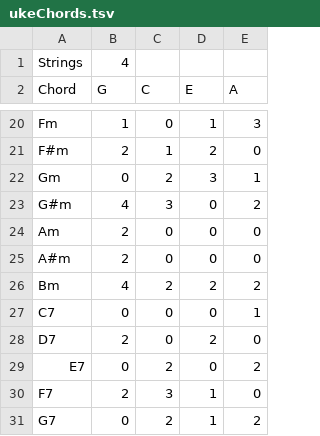
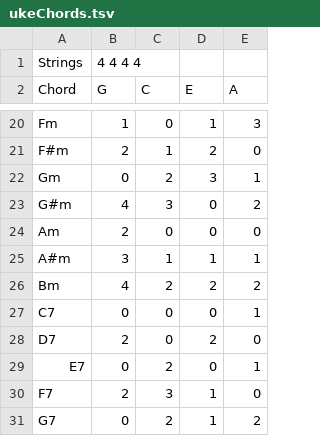
Before and after one commit to Coates-36411/Chords2Tab, a TSV file: ukeChords.tsv, drawn as a sheet; only a part is shown, gaps mark what is left out.

Commit message:
Changed wrong chords
Changed A#m and E7. Also added redundant fours at the start to allow github to make it 'beautiful and searchable'

```diff
--- a/ukeChords.tsv
+++ b/ukeChords.tsv
@@ -1,2 +1,2 @@
-Strings	4
+Strings	4 4 4 4
 Chord	G	C	E	A
@@ -24,3 +24,3 @@ G#m	4	3	0	2
 Am	2	0	0	0
-A#m	2	0	0	0
+A#m	3	1	1	1
 Bm	4	2	2	2
@@ -28,3 +28,3 @@ C7	0	0	0	1
 D7	2	0	2	0
-E7	0	2	0	2
+E7	0	2	0	1
 F7	2	3	1	0
```
